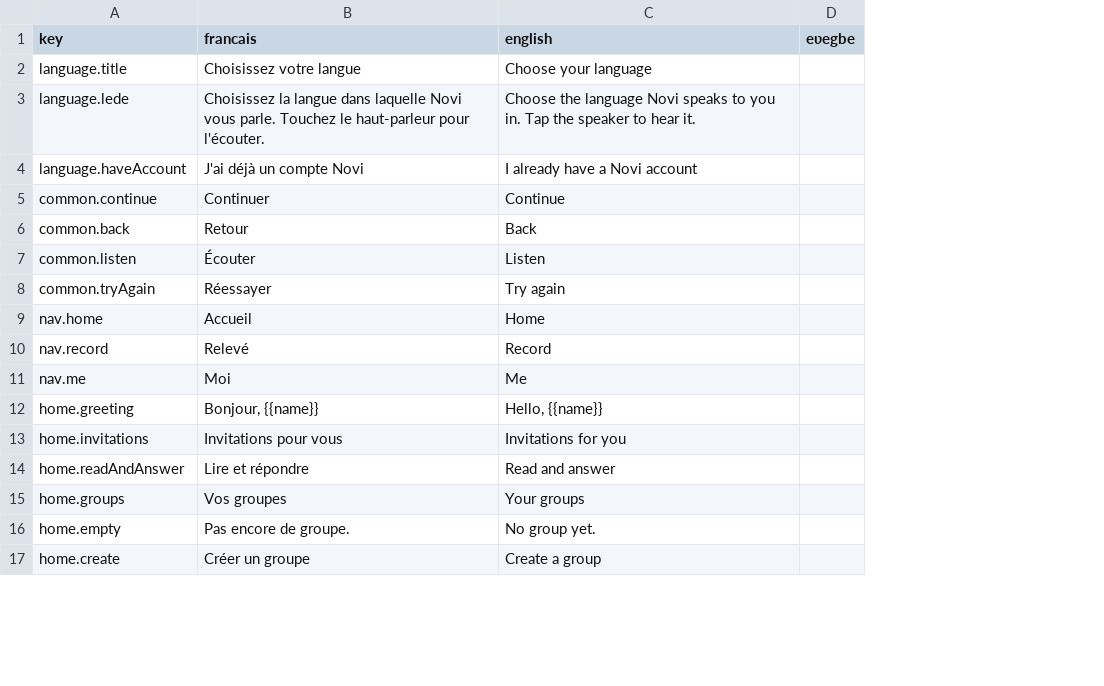
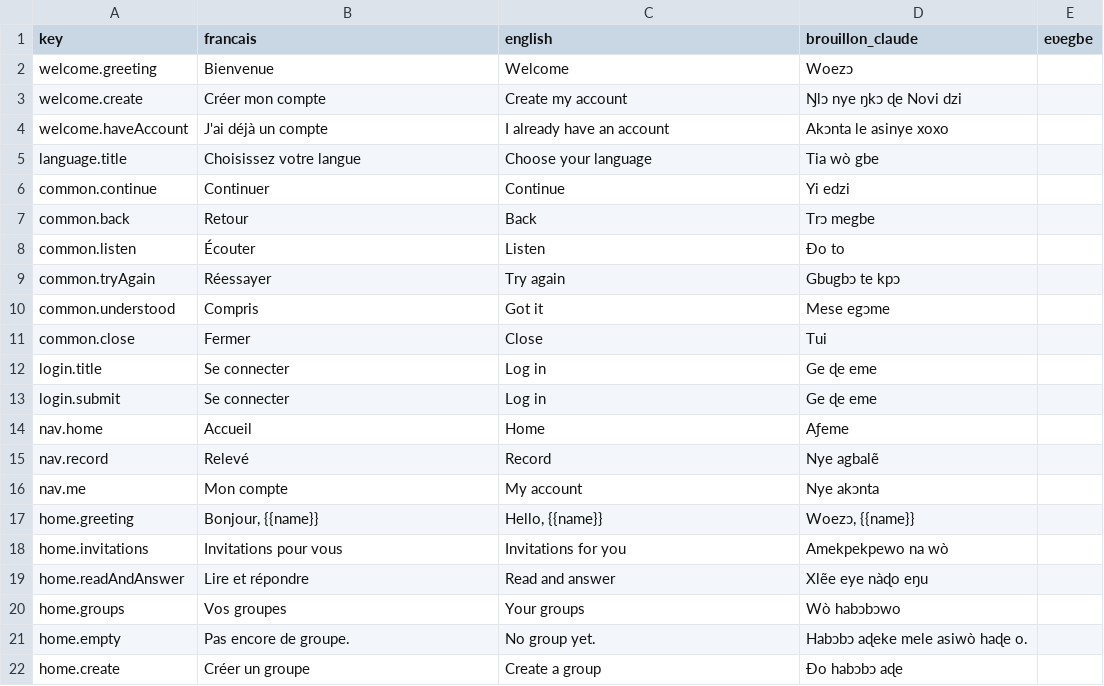
Before and after one commit to estheredi0406/novi-app, a CSV file: docs/ewe/key-sentences.csv, drawn as a sheet; only a part is shown; removed rows and columns are numbered as before the commit, all else as after; the diff covers the shown part only; the diff names each change by its address in the sheet, - before the commit and + after, or states it on an @@ line.

```diff
--- a/docs/ewe/key-sentences.csv
+++ b/docs/ewe/key-sentences.csv
+column D (brouillon_claude), rows 5-9: Tia wò gbe | Yi edzi | Trɔ megbe | Ɖo to | Gbugbɔ te kpɔ; rows 14-22: Aƒeme | Nye agbalẽ | Nye akɔnta | Woezɔ, {{name}} | Amekpekpewo na wò | Xlẽe eye nàɖo eŋu | Wò habɔbɔwo | Habɔbɔ aɖeke mele asiwò haɖe o. | Ɖo habɔbɔ aɖe
+row 2: welcome.greeting | Bienvenue | Welcome | Woezɔ
+row 3: welcome.create | Créer mon compte | Create my account | Ŋlɔ nye ŋkɔ ɖe Novi dzi
+row 4: welcome.haveAccount | J'ai déjà un compte | I already have an account | Akɔnta le asinye xoxo
-row 3: language.lede | Choisissez la langue dans laquelle Novi vous parle. Touchez le haut-parleur pour l'écouter. | Choose the language Novi speaks to you in. Tap the speaker to hear it.
-row 4: language.haveAccount | J'ai déjà un compte Novi | I already have a Novi account
+row 10: common.understood | Compris | Got it | Mese egɔme
+row 11: common.close | Fermer | Close | Tui
+row 12: login.title | Se connecter | Log in | Ge ɖe eme
+row 13: login.submit | Se connecter | Log in | Ge ɖe eme
-B16 (francais): Moi
+B16 (francais): Mon compte
-C16 (english): Me
+C16 (english): My account
```
Also changed, not shown: 23 added rows, 21 removed rows, 2 moved rows and 2 edited cells elsewhere in this file, 37 other files.
